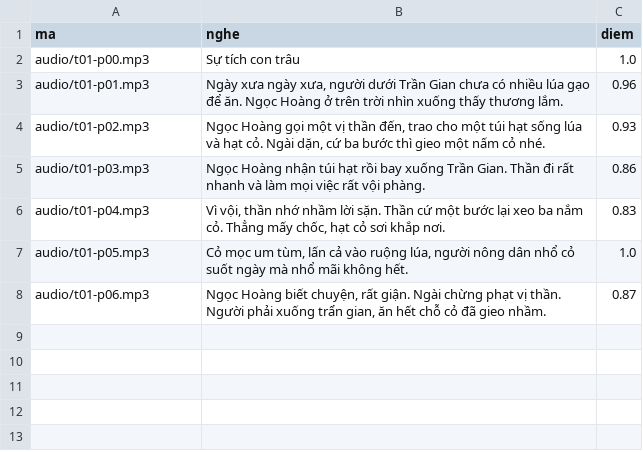
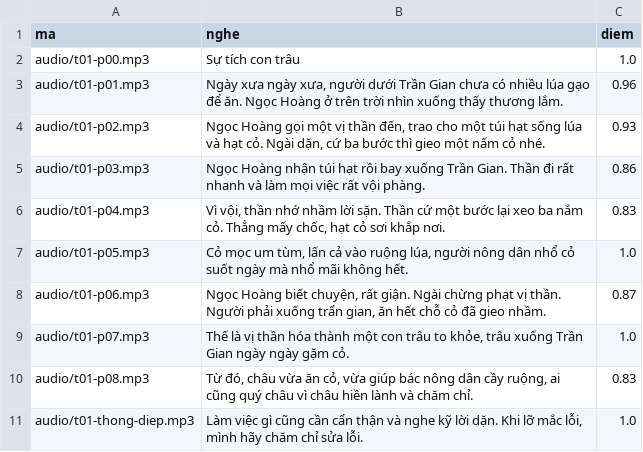
Before and after one commit to CVCEC/truyencotich, a TSV file: giong-ai/kiem-tra.tsv, drawn as a sheet; the diff names each change by its address in the sheet, - before the commit and + after, or states it on an @@ line.

```diff
--- a/giong-ai/kiem-tra.tsv
+++ b/giong-ai/kiem-tra.tsv
+row 9: audio/t01-p07.mp3 | Thế là vị thần hóa thành một con trâu to khỏe, trâu xuống Trần Gian ngày ngày gặm cỏ. | 1.0
+row 10: audio/t01-p08.mp3 | Từ đó, châu vừa ăn cỏ, vừa giúp bác nông dân cầy ruộng, ai cũng quý châu vì châu hiền lành và chăm chỉ. | 0.83
+row 11: audio/t01-thong-diep.mp3 | Làm việc gì cũng cần cẩn thận và nghe kỹ lời dặn. Khi lỡ mắc lỗi, mình hãy chăm chỉ sửa lỗi. | 1.0
```
Also changed, not shown: 5 other files.
